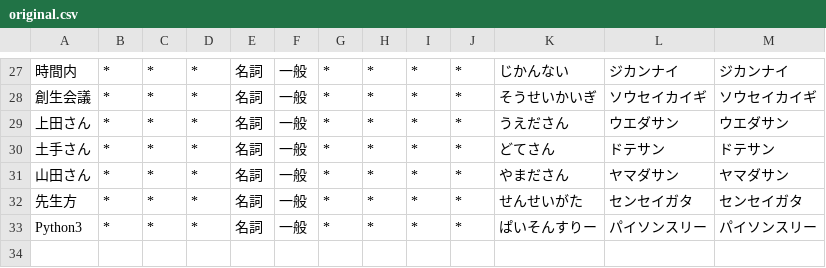
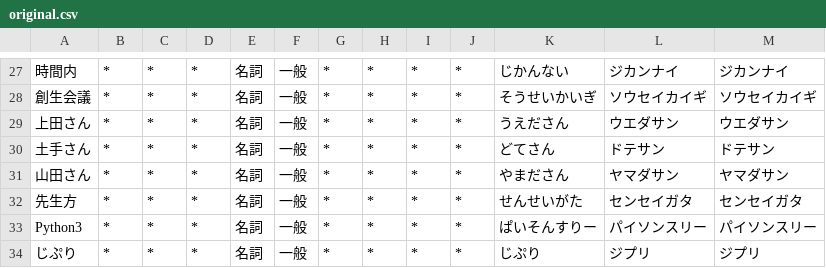
Before and after one commit to kentaiwami/MasterStudy, a CSV file: original.csv, drawn as a sheet; only a part is shown, gaps mark what is left out; the diff names each change by its address in the sheet, - before the commit and + after, or states it on an @@ line.

```diff
--- a/original.csv
+++ b/original.csv
+row 34: じぷり | * | * | * | 名詞 | 一般 | * | * | * | * | じぷり | ジプリ | ジプリ
```
Also changed, not shown: 6 other files.
